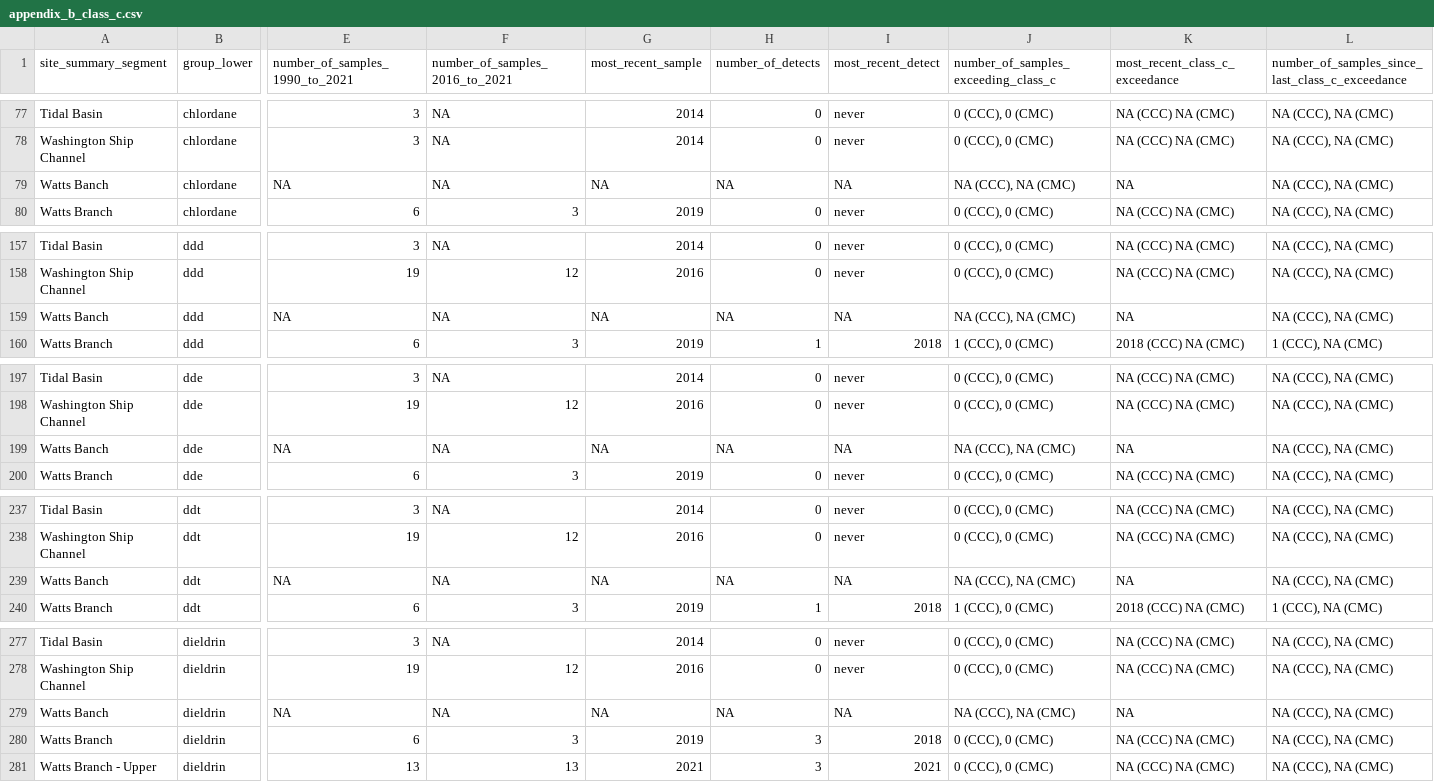
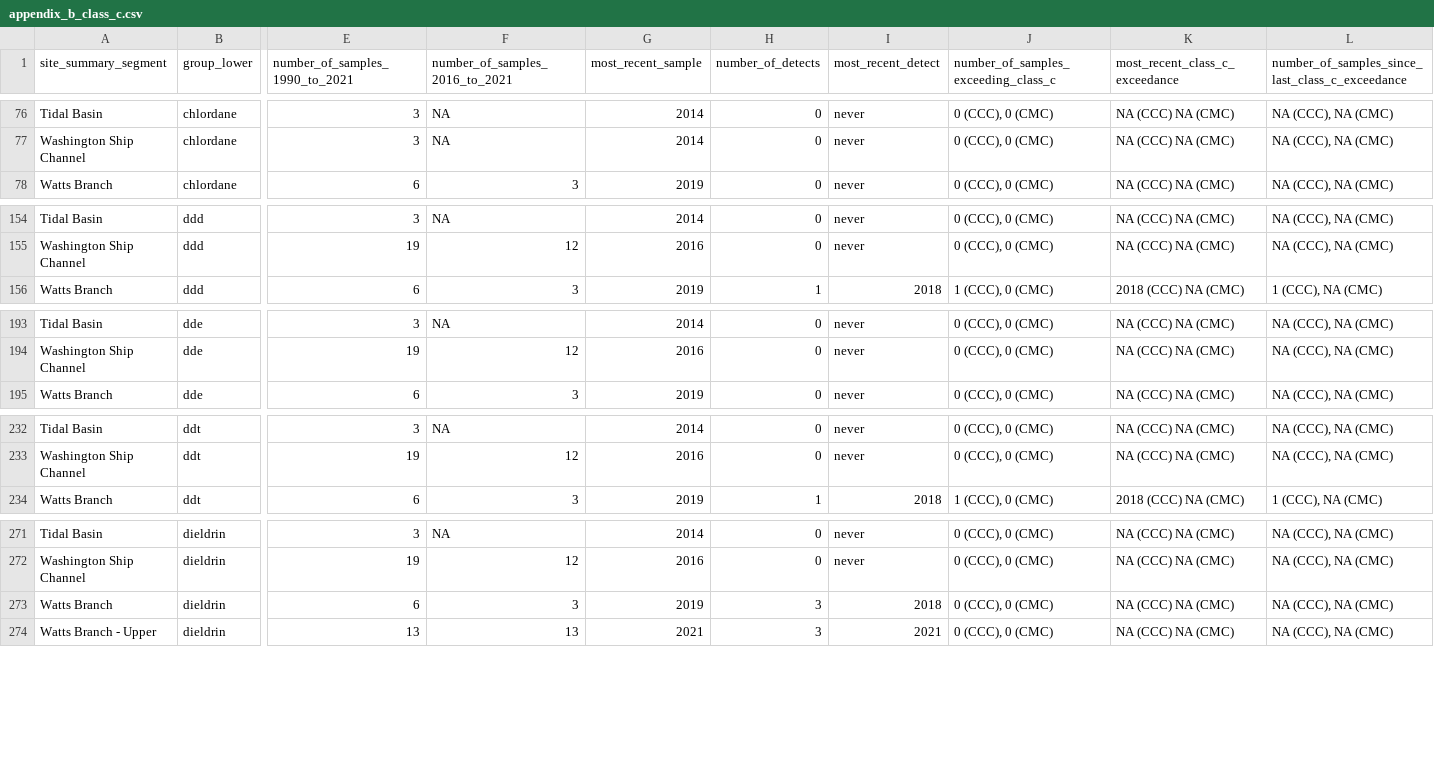
Before and after one commit to LimnoTech/IRsupportR, a CSV file: output/appendix_b_class_c.csv, drawn as a sheet; only a part is shown, gaps mark what is left out; rows hold the shown columns only; the diff covers the shown part only; the diff names each change by its address in the sheet, - before the commit and + after, or states it on an @@ line.

Commit message:
QAQC
Fixed error in CCC range summary (it was looking for 1+ exceedances, needed to be 2+)
- addressed several incorrectly labeled "Watts Banch" segments in a new qaqc function.

```diff
--- a/output/appendix_b_class_c.csv
+++ b/output/appendix_b_class_c.csv
-row 79: Watts Banch | chlordane | NA | NA | NA | NA | NA | NA (CCC), NA (CMC) | NA | NA (CCC), NA (CMC)
-row 159: Watts Banch | ddd | NA | NA | NA | NA | NA | NA (CCC), NA (CMC) | NA | NA (CCC), NA (CMC)
-row 199: Watts Banch | dde | NA | NA | NA | NA | NA | NA (CCC), NA (CMC) | NA | NA (CCC), NA (CMC)
-row 239: Watts Banch | ddt | NA | NA | NA | NA | NA | NA (CCC), NA (CMC) | NA | NA (CCC), NA (CMC)
-row 279: Watts Banch | dieldrin | NA | NA | NA | NA | NA | NA (CCC), NA (CMC) | NA | NA (CCC), NA (CMC)
```
Also changed, not shown: 10 removed rows and 18 edited cells elsewhere in this file, output/appendix_b_class_d.csv, 4 other files.
